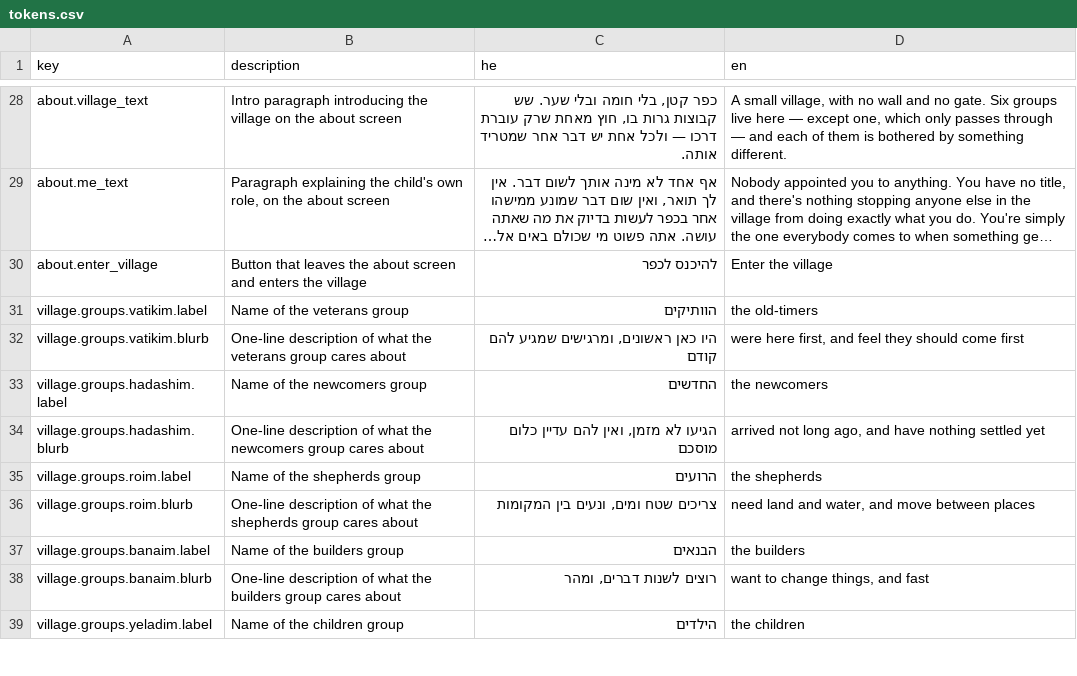
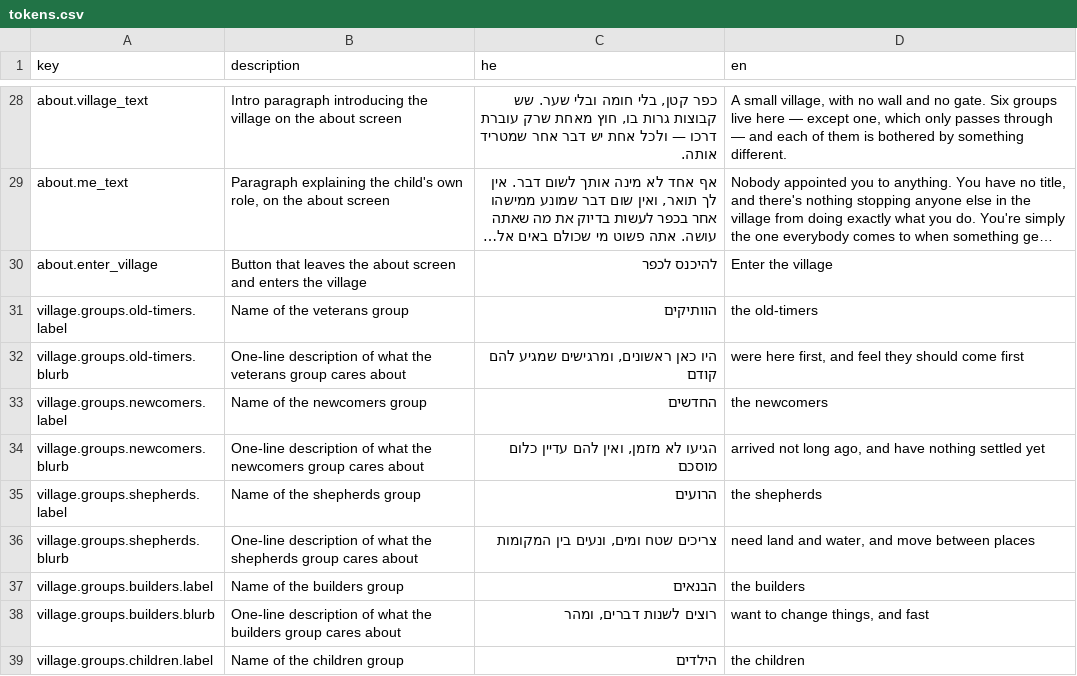
Before and after one commit to galiakr/first-rule, a CSV file: src/content/tokens/tokens.csv, drawn as a sheet; only a part is shown, gaps mark what is left out; long unchanged cells end in …; the diff covers the shown part only; the diff names each change by its address in the sheet, - before the commit and + after, or states it on an @@ line.

Commit message:
Rename the transliterated ids to English
Seventeen identifiers were Hebrew words spelled in Latin letters — mayim,
shvil, kinyan, vatikim and the rest. Fine to write, opaque to read: nothing
in `subject: "davar"` tells you the rule is about something said in
confidence. They are developer-facing values, so they should be in the
language the code is written in.

  subjects      mayim→water  shetach→land  shvil→path
                chefetz→things  davar→confidence
  groups        vatikim→old-timers  hadashim→newcomers  roim→shepherds
                banaim→builders  yeladim→children  ovrim→passers-through
  protections   kinyan→property  bitui→expression  shivyon→equality
                machse→shelter  halich→fair-hearing  shayachut→belonging

Two judgement calls, both approved: `davar` became `confidence` rather than
`secrets`, since not everything told to you is a secret; and `chefetz` became
`things` rather than `belongings`, which would have collided with the
`belonging` protection. `things` also matches the register of what it
actually covers — hammers, blankets, ropes.

Character ids are untouched. Those are people's names, already correctly
transliterated.

Mechanical apart from three consequences worth noting: kebab-case ids can't
be bare object-literal keys, so `"old-timers"`, `"passers-through"` and
`"fair-hearing"` are quoted where they key a Record; one dot-access became a
bracket-access for the same reason; and a sorted expectation in the suite had
to be re-sorted, because renaming its entries in place changed their
alphabetical order.

Player-facing copy is untouched — checked before starting that none of the
seventeen appeared in any Hebrew or English string, only in keys and
descriptions.

231 tests, 6 e2e, coverage unchanged at 86%.

```diff
--- a/src/content/tokens/tokens.csv
+++ b/src/content/tokens/tokens.csv
-A31 (key): village.groups.vatikim.label
+A31 (key): village.groups.old-timers.label
-A32 (key): village.groups.vatikim.blurb
+A32 (key): village.groups.old-timers.blurb
-A33 (key): village.groups.hadashim.label
+A33 (key): village.groups.newcomers.label
-A34 (key): village.groups.hadashim.blurb
+A34 (key): village.groups.newcomers.blurb
-A35 (key): village.groups.roim.label
+A35 (key): village.groups.shepherds.label
-A36 (key): village.groups.roim.blurb
+A36 (key): village.groups.shepherds.blurb
-A37 (key): village.groups.banaim.label
+A37 (key): village.groups.builders.label
-A38 (key): village.groups.banaim.blurb
+A38 (key): village.groups.builders.blurb
-A39 (key): village.groups.yeladim.label
+A39 (key): village.groups.children.label
```
Also changed, not shown: 28 edited cells elsewhere in this file, 27 other files.
